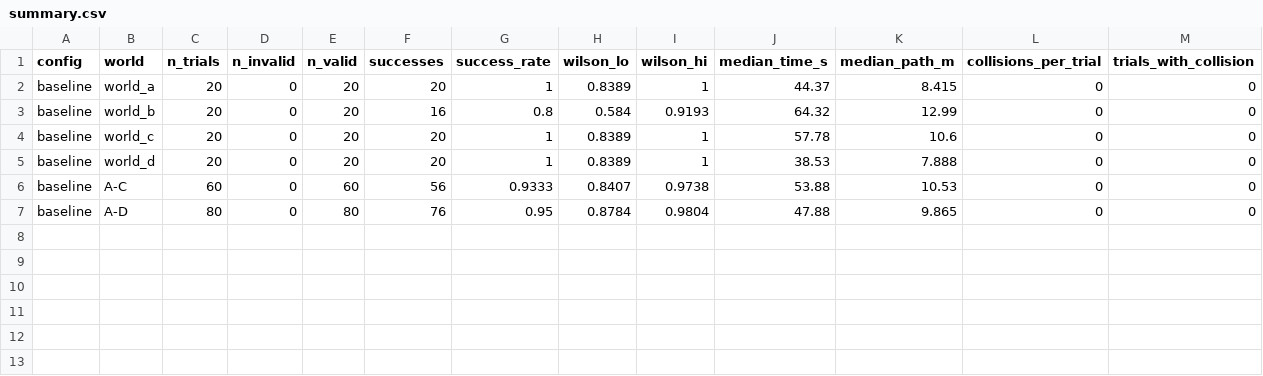
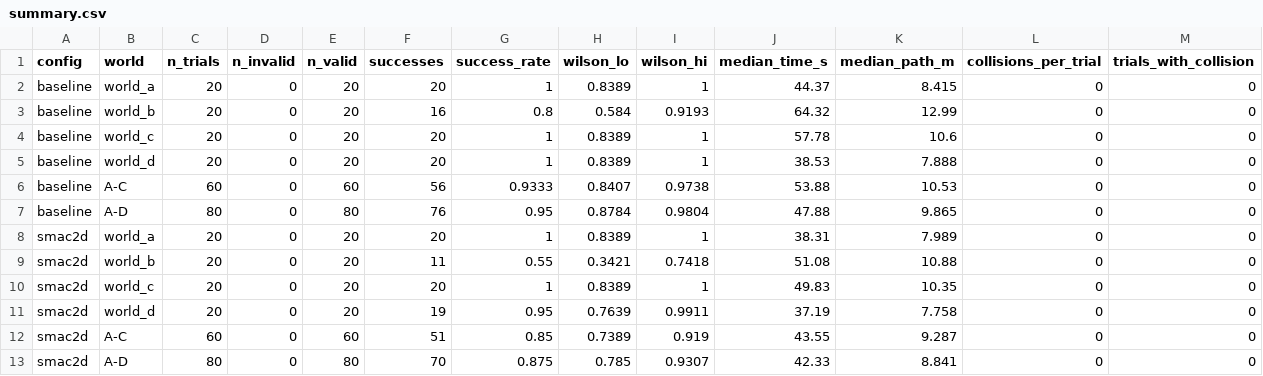
Before and after one commit to Jayesh518/ros2-slam-navigation, a CSV file: results/summary.csv, drawn as a sheet; only a part is shown; rows hold the shown columns only; the diff names each change by its address in the sheet, - before the commit and + after, or states it on an @@ line.

Commit message:
analyse.py: skip empty files of running sessions; interim summary with smac2d

```diff
--- a/results/summary.csv
+++ b/results/summary.csv
+row 8: smac2d | world_a | 20 | 0 | 20 | 20 | 1 | 0.8389 | 1 | 38.31 | 7.989 | 0 | 0
+row 9: smac2d | world_b | 20 | 0 | 20 | 11 | 0.55 | 0.3421 | 0.7418 | 51.08 | 10.88 | 0 | 0
+row 10: smac2d | world_c | 20 | 0 | 20 | 20 | 1 | 0.8389 | 1 | 49.83 | 10.35 | 0 | 0
+row 11: smac2d | world_d | 20 | 0 | 20 | 19 | 0.95 | 0.7639 | 0.9911 | 37.19 | 7.758 | 0 | 0
+row 12: smac2d | A-C | 60 | 0 | 60 | 51 | 0.85 | 0.7389 | 0.919 | 43.55 | 9.287 | 0 | 0
+row 13: smac2d | A-D | 80 | 0 | 80 | 70 | 0.875 | 0.785 | 0.9307 | 42.33 | 8.841 | 0 | 0
```
Also changed, not shown: 6 other files.
